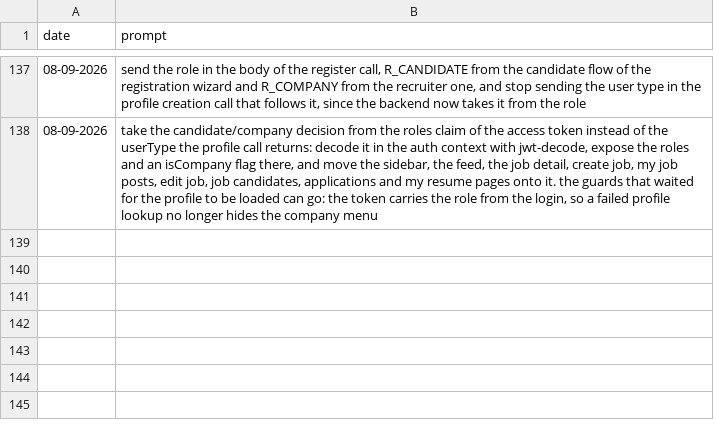
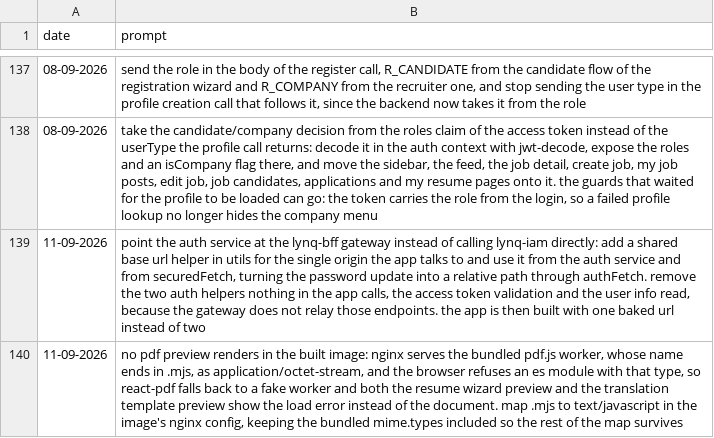
Before and after one commit to MatLock/UdeSA-lynq, a CSV file: lynq-app-frontend/prompt-documentation/prompts.csv, drawn as a sheet; only a part is shown, gaps mark what is left out.

Commit message:
[lynq-app-frontend]: call the auth endpoints through the gateway and serve .mjs as javascript

```diff
--- a/lynq-app-frontend/prompt-documentation/prompts.csv
+++ b/lynq-app-frontend/prompt-documentation/prompts.csv
@@ -138 +138,3 @@ date,prompt
 "08-09-2026","take the candidate/company decision from the roles claim of the access token instead of the userType the profile call returns: decode it in the auth context with jwt-decode, expose the roles and an isCompany flag there, and move the sidebar, the feed, the job detail, create job, my job posts, edit job, job candidates, applications and my resume pages onto it. the guards that waited for the profile to be loaded can go: the token carries the role from the login, so a failed profile lookup no longer hides the company menu"
+"11-09-2026","point the auth service at the lynq-bff gateway instead of calling lynq-iam directly: add a shared base url helper in utils for the single origin the app talks to and use it from the auth service and from securedFetch, turning the password update into a relative path through authFetch. remove the two auth helpers nothing in the app calls, the access token validation and the user info read, because the gateway does not relay those endpoints. the app is then built with one baked url instead of two"
+"11-09-2026","no pdf preview renders in the built image: nginx serves the bundled pdf.js worker, whose name ends in .mjs, as application/octet-stream, and the browser refuses an es module with that type, so react-pdf falls back to a fake worker and both the resume wizard preview and the translation template preview show the load error instead of the document. map .mjs to text/javascript in the image's nginx config, keeping the bundled mime.types included so the rest of the map survives"
```
Also changed, not shown: 6 other files.
